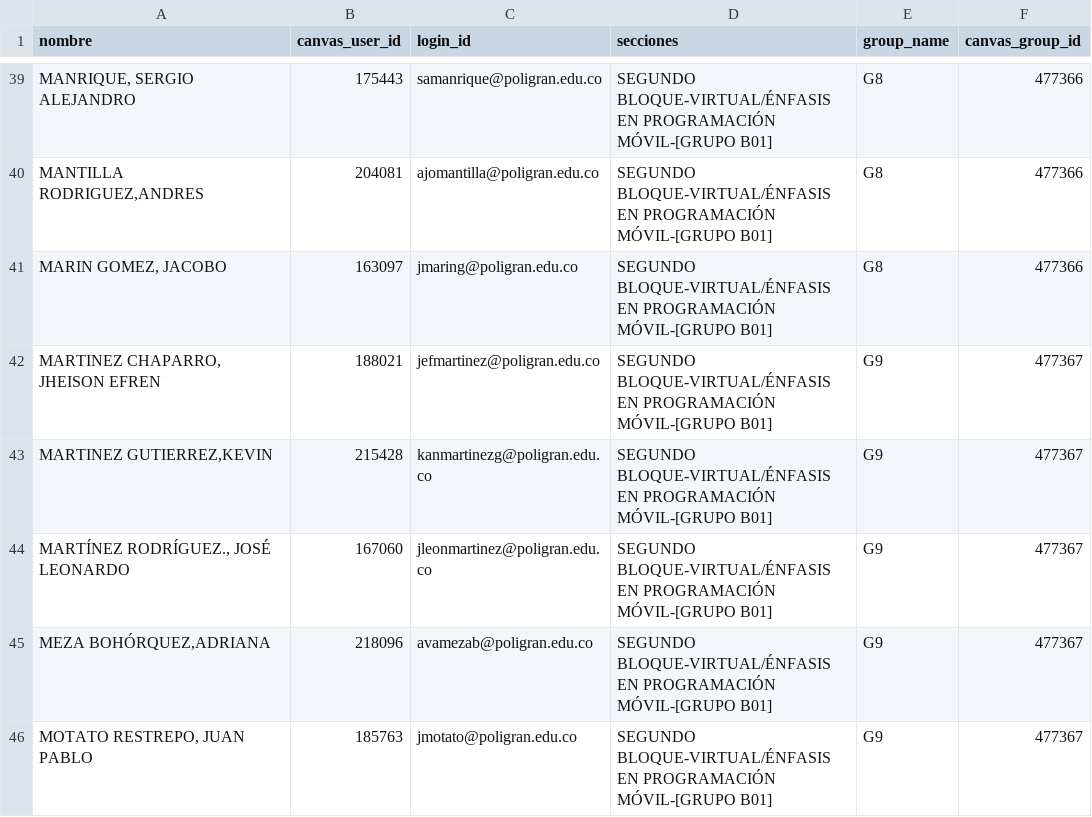
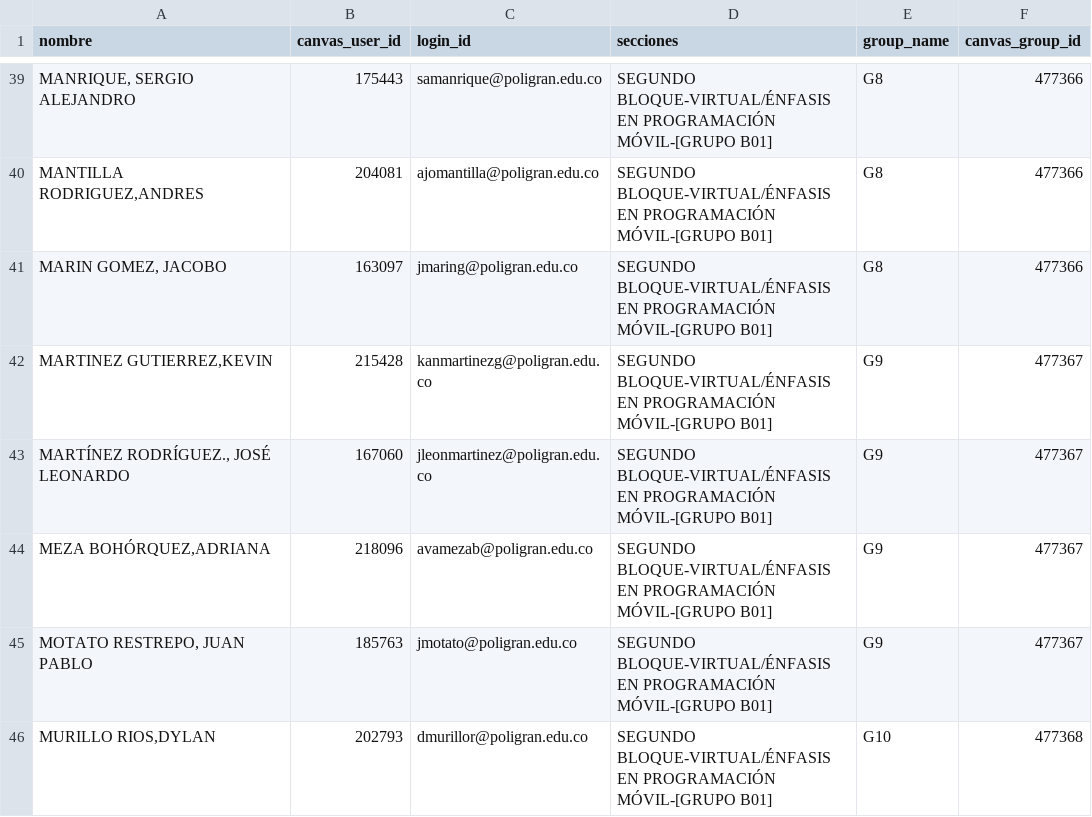
Before and after one commit to vfcp-poligran/POLIP, a CSV file: docs/EPMB01.csv, drawn as a sheet; only a part is shown, gaps mark what is left out; the shorter side is filled out with more unchanged rows; the diff names each change by its address in the sheet, - before the commit and + after, or states it on an @@ line.

```diff
--- a/docs/EPMB01.csv
+++ b/docs/EPMB01.csv
-row 42: MARTINEZ CHAPARRO, JHEISON EFREN | 188021 | jefmartinez@poligran.edu.co | SEGUNDO BLOQUE-VIRTUAL/ÉNFASIS EN PROGRAMACIÓN MÓVIL-[GRUPO B01] | G9 | 477367
```
Also changed, not shown: 23 other files.
